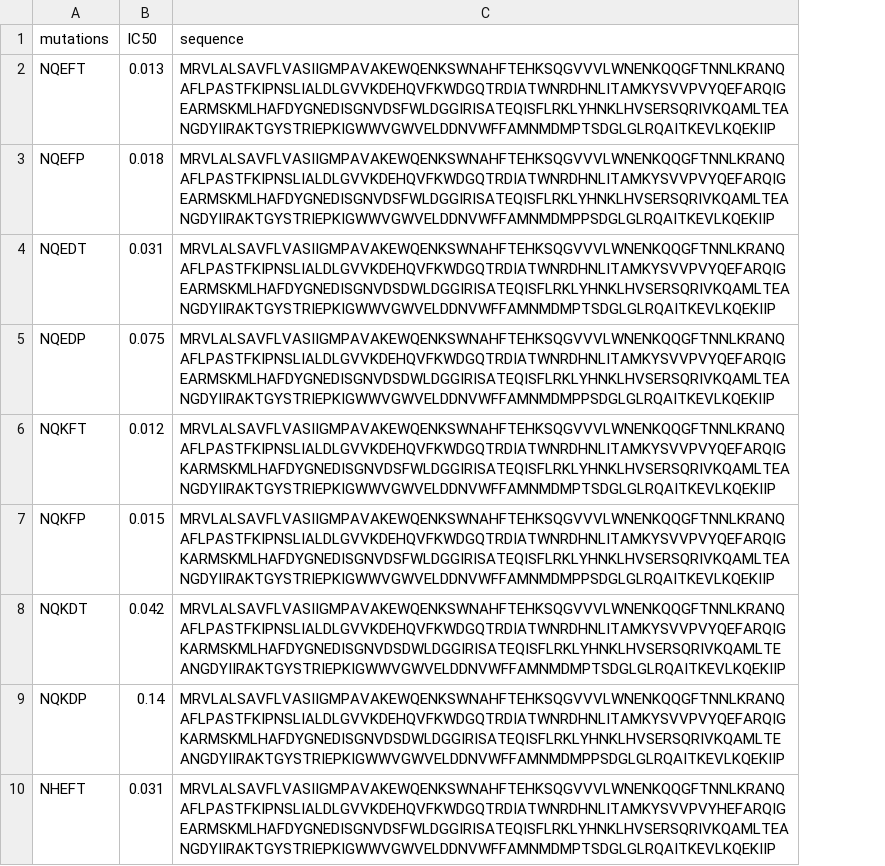
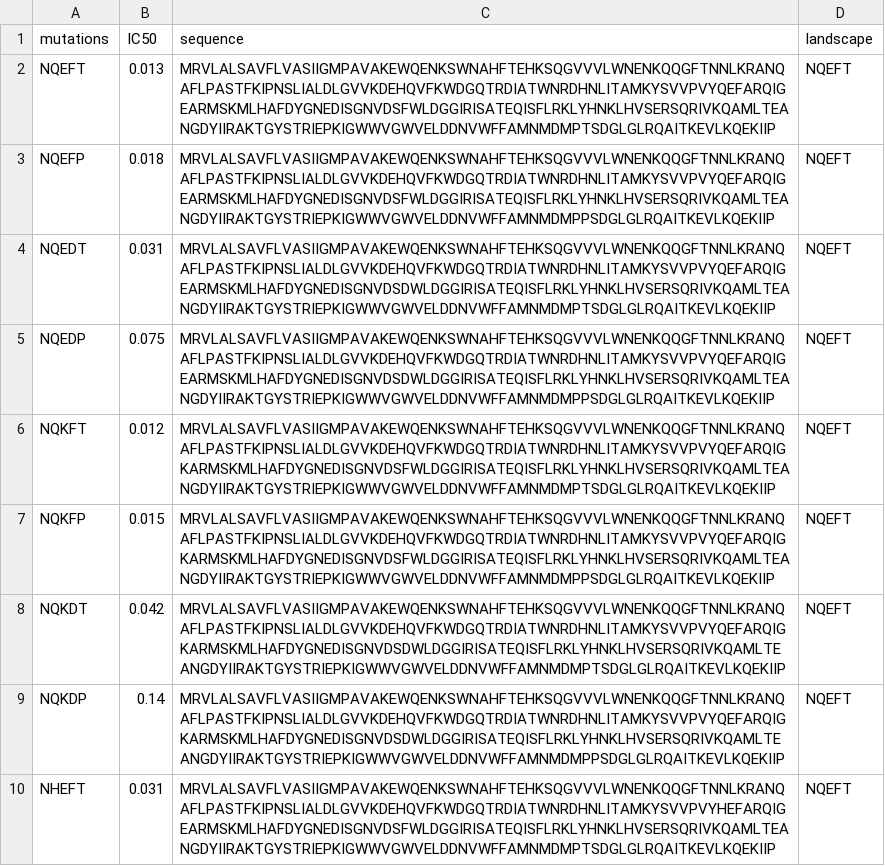
Before and after one commit to bunzela/AIzymes, a CSV file: fitness_landscapes/AIzymes_IC50/Landscapes_CAZ_NQEFT_updated.csv, drawn as a sheet; only a part is shown; the diff names each change by its address in the sheet, - before the commit and + after, or states it on an @@ line.

Commit message:
small landscapes refined working now :)

```diff
--- a/fitness_landscapes/AIzymes_IC50/Landscapes_CAZ_NQEFT_updated.csv
+++ b/fitness_landscapes/AIzymes_IC50/Landscapes_CAZ_NQEFT_updated.csv
+column D (landscape), rows 2-10: all NQEFT
```
Also changed, not shown: fitness_landscapes/AIzymes_IC50/Landscapes_CAZ_AFST_updated.csv, fitness_landscapes/AIzymes_IC50/Landscapes_CAZ_LFLI_updated.csv, 7 other files.
